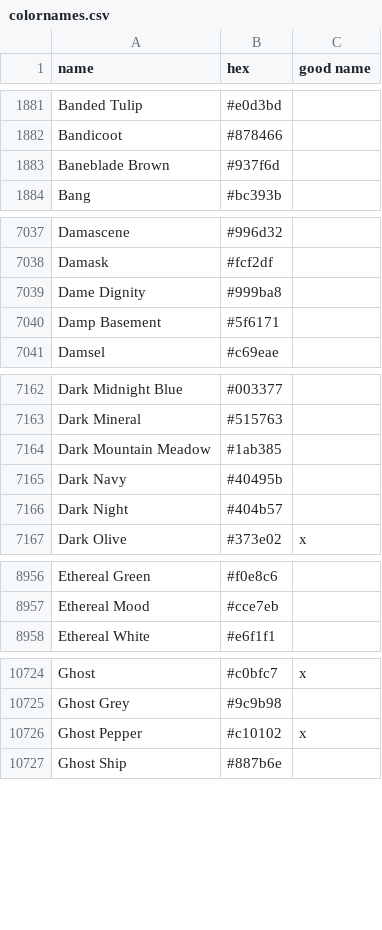
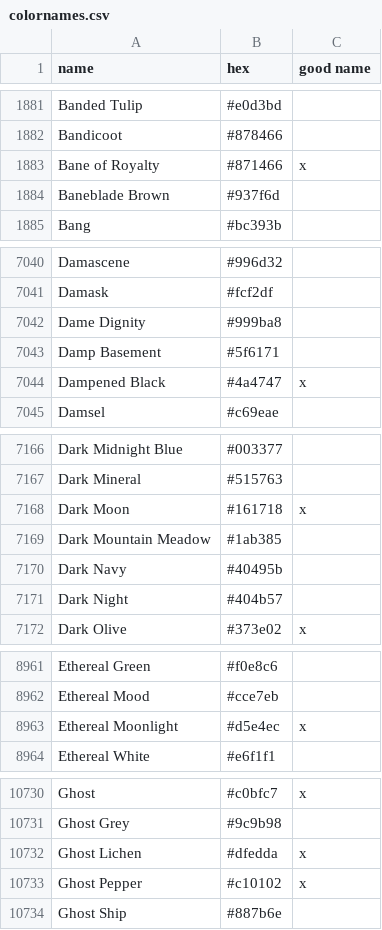
Before and after one commit to meodai/color-names, a CSV file: src/colornames.csv, drawn as a sheet; only a part is shown, gaps mark what is left out; the diff covers the shown part only; the diff names each change by its address in the sheet, - before the commit and + after, or states it on an @@ line.

Commit message:
feat(colors): add new user colors
mostly own creations

```diff
--- a/src/colornames.csv
+++ b/src/colornames.csv
+row 1883: Bane of Royalty | #871466 | x
+row 7044: Dampened Black | #4a4747 | x
+row 7168: Dark Moon | #161718 | x
+row 8963: Ethereal Moonlight | #d5e4ec | x
+row 10732: Ghost Lichen | #dfedda | x
```
Also changed, not shown: 7 added rows and 1 moved row elsewhere in this file, dist/colornames.bestof.csv, dist/colornames.csv, 20 other files.
